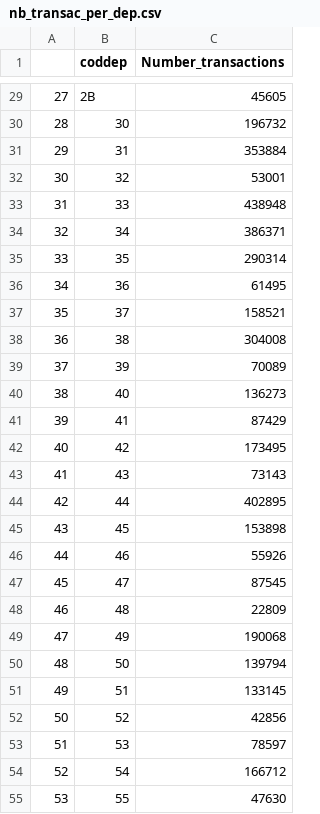
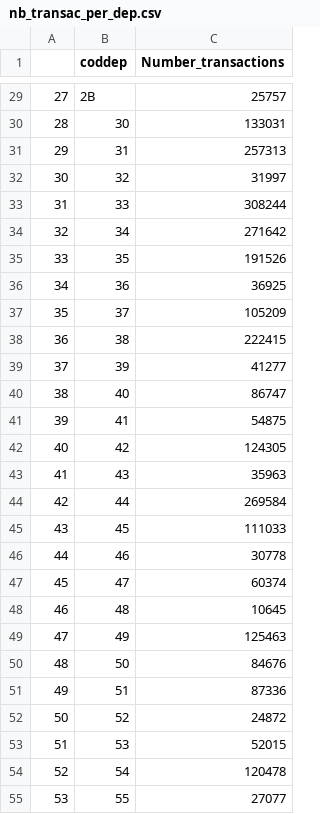
Before and after one commit to m-ligeret/price-signals-construction-activity, a CSV file: nb_transac_per_dep.csv, drawn as a sheet; only a part is shown, gaps mark what is left out; the diff covers the shown part only.

```diff
--- a/nb_transac_per_dep.csv
+++ b/nb_transac_per_dep.csv
@@ -29,27 +29,27 @@
-27,2B,45605
-28,30,196732
-29,31,353884
-30,32,53001
-31,33,438948
-32,34,386371
-33,35,290314
-34,36,61495
-35,37,158521
-36,38,304008
-37,39,70089
-38,40,136273
-39,41,87429
-40,42,173495
-41,43,73143
-42,44,402895
-43,45,153898
-44,46,55926
-45,47,87545
-46,48,22809
-47,49,190068
-48,50,139794
-49,51,133145
-50,52,42856
-51,53,78597
-52,54,166712
-53,55,47630
+27,2B,25757
+28,30,133031
+29,31,257313
+30,32,31997
+31,33,308244
+32,34,271642
+33,35,191526
+34,36,36925
+35,37,105209
+36,38,222415
+37,39,41277
+38,40,86747
+39,41,54875
+40,42,124305
+41,43,35963
+42,44,269584
+43,45,111033
+44,46,30778
+45,47,60374
+46,48,10645
+47,49,125463
+48,50,84676
+49,51,87336
+50,52,24872
+51,53,52015
+52,54,120478
+53,55,27077
```
Also changed, not shown: 68 edited cells elsewhere in this file, 2 other files.
